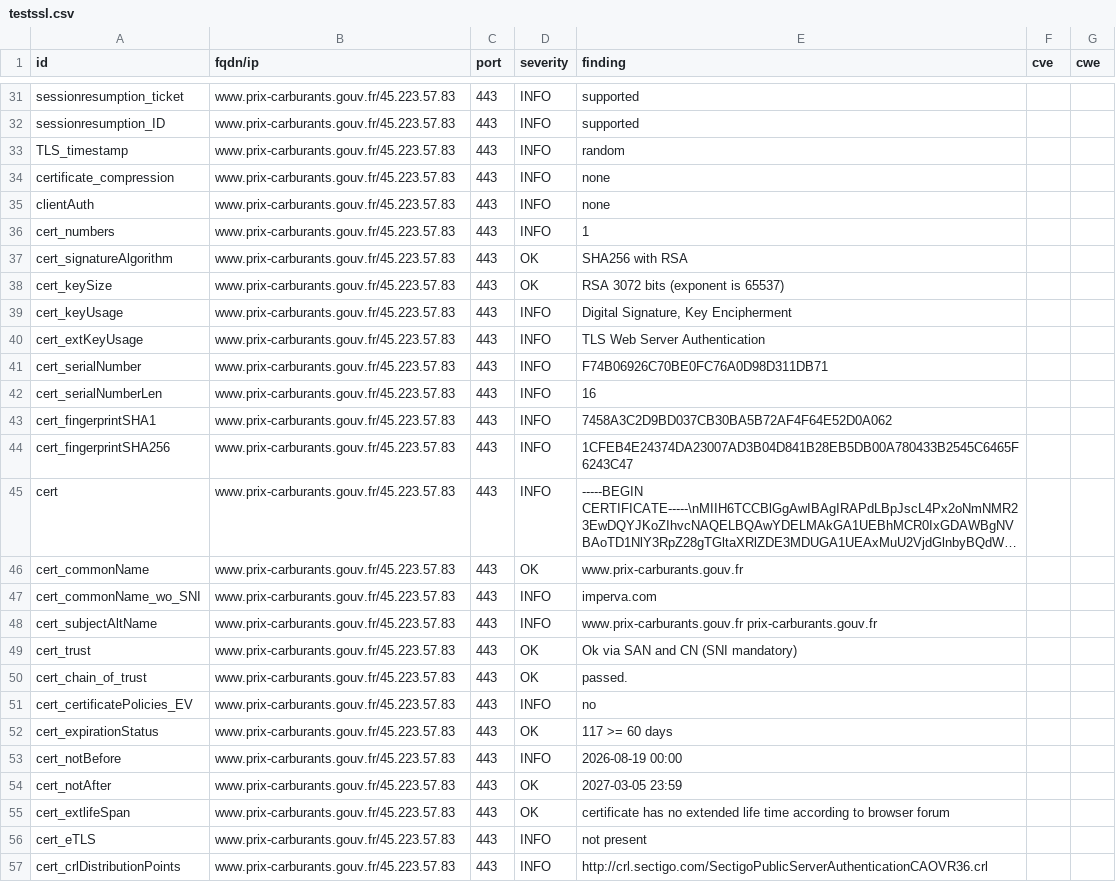
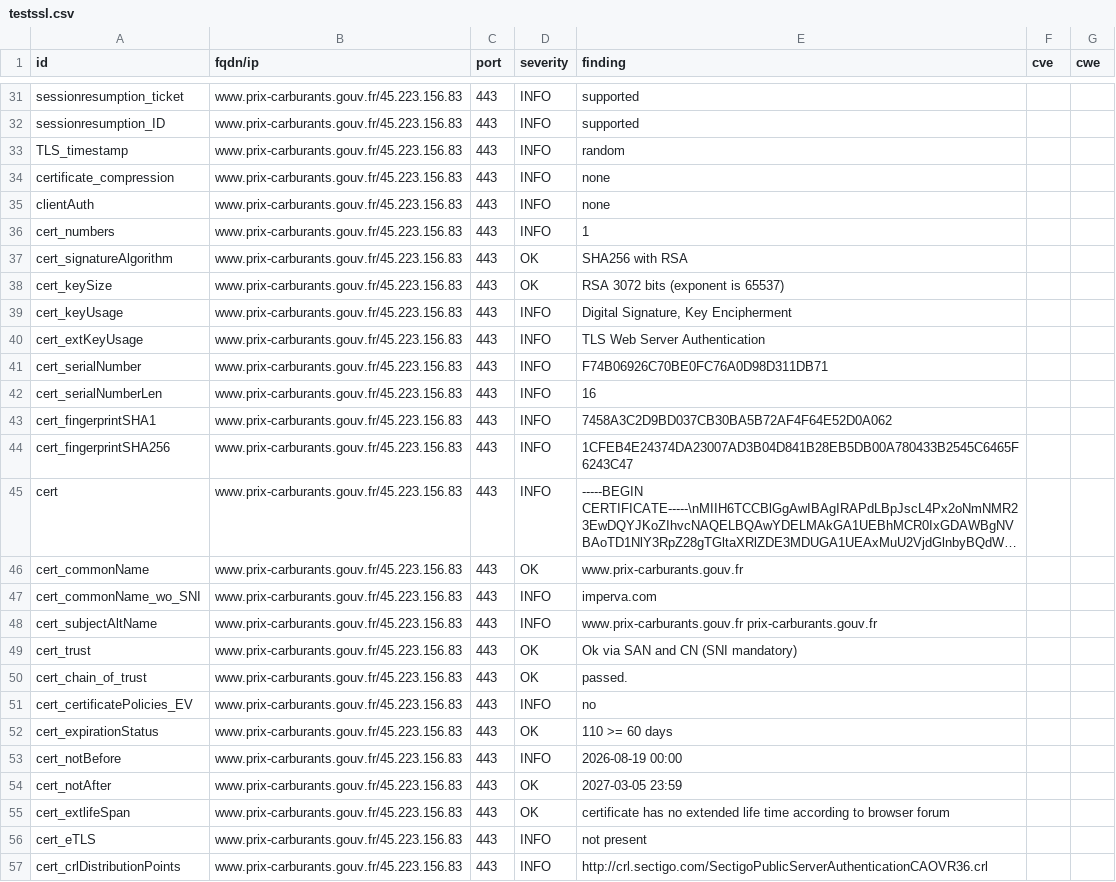
Before and after one commit to SIRCOM-BATN/dashlord, a CSV file: results/aHR0cHM6Ly93d3cucHJpeC1jYXJidXJhbnRzLmdvdXYuZnI=/testssl.csv, drawn as a sheet; only a part is shown, gaps mark what is left out; long unchanged cells end in …; the diff covers the shown part only; the diff names each change by its address in the sheet, - before the commit and + after, or states it on an @@ line.

Commit message:
update: https://www.prix-carburants.gouv.fr

```diff
--- a/results/aHR0cHM6Ly93d3cucHJpeC1jYXJidXJhbnRzLmdvdXYuZnI=/testssl.csv
+++ b/results/aHR0cHM6Ly93d3cucHJpeC1jYXJidXJhbnRzLmdvdXYuZnI=/testssl.csv
-B31:B57 (fqdn/ip): www.prix-carburants.gouv.fr/45.223.57.83
+B31:B57 (fqdn/ip): www.prix-carburants.gouv.fr/45.223.156.83
-E52 (finding): 117 >= 60 days
+E52 (finding): 110 >= 60 days
```
Also changed, not shown: 137 edited cells elsewhere in this file, 13 other files.
